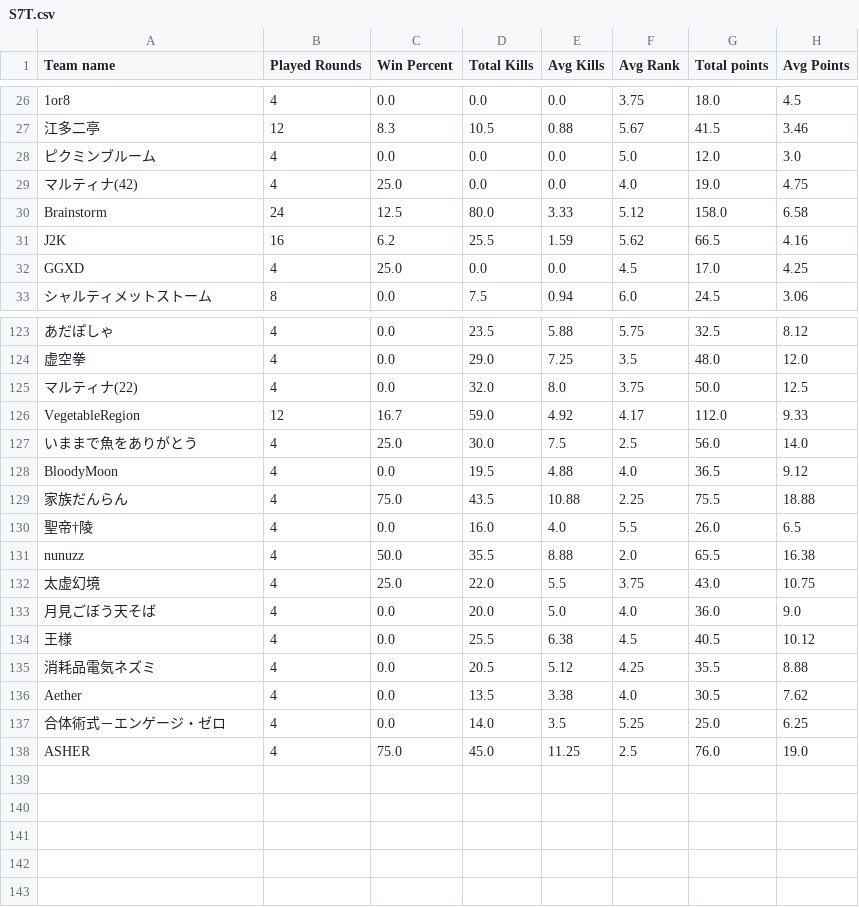
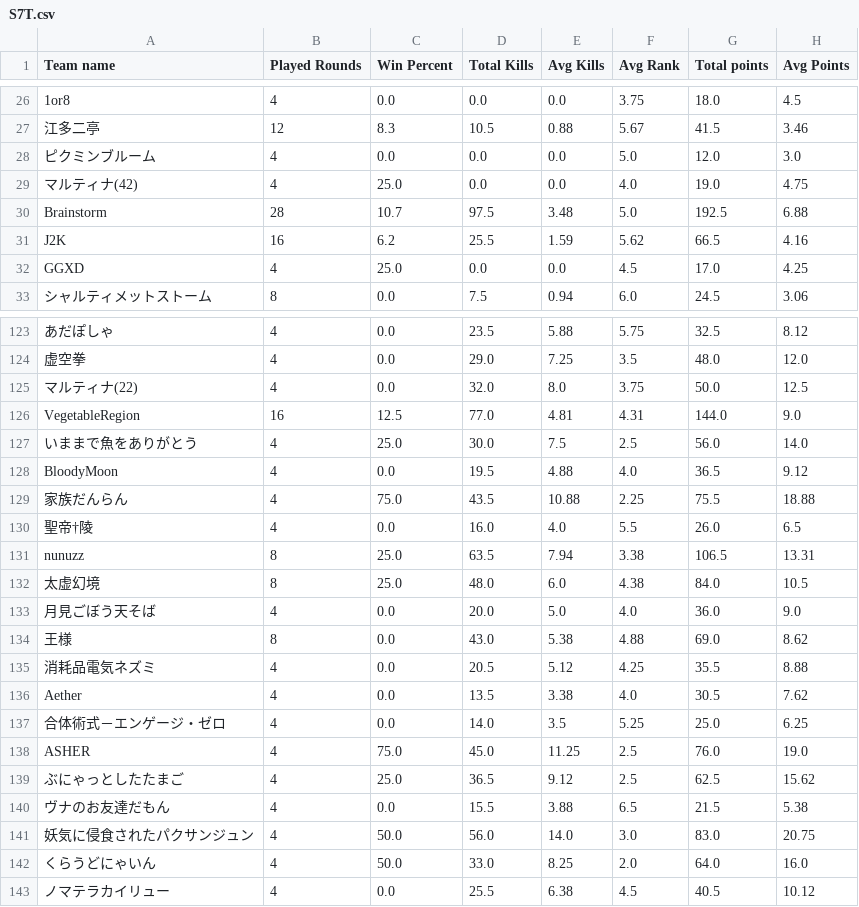
Before and after one commit to tennnpoints/erdojostats, a CSV file: files/S7T.csv, drawn as a sheet; only a part is shown, gaps mark what is left out; the diff covers the shown part only; the diff names each change by its address in the sheet, - before the commit and + after, or states it on an @@ line.

```diff
--- a/files/S7T.csv
+++ b/files/S7T.csv
-B30 (Played Rounds): 24
+B30 (Played Rounds): 28
-C30 (Win Percent): 12.5
+C30 (Win Percent): 10.7
-D30 (Total Kills): 80.0
+D30 (Total Kills): 97.5
-E30 (Avg Kills): 3.33
+E30 (Avg Kills): 3.48
-F30 (Avg Rank): 5.12
+F30 (Avg Rank): 5.0
-G30 (Total points): 158.0
+G30 (Total points): 192.5
-H30 (Avg Points): 6.58
+H30 (Avg Points): 6.88
-B126 (Played Rounds): 12
+B126 (Played Rounds): 16
-C126 (Win Percent): 16.7
+C126 (Win Percent): 12.5
-D126 (Total Kills): 59.0
+D126 (Total Kills): 77.0
-E126 (Avg Kills): 4.92
+E126 (Avg Kills): 4.81
-F126 (Avg Rank): 4.17
+F126 (Avg Rank): 4.31
-G126 (Total points): 112.0
+G126 (Total points): 144.0
-H126 (Avg Points): 9.33
+H126 (Avg Points): 9.0
-B131:B132 (Played Rounds): 4
+B131:B132 (Played Rounds): 8
-C131 (Win Percent): 50.0
+C131 (Win Percent): 25.0
-D131 (Total Kills): 35.5
+D131 (Total Kills): 63.5
-E131 (Avg Kills): 8.88
+E131 (Avg Kills): 7.94
-F131 (Avg Rank): 2.0
+F131 (Avg Rank): 3.38
-G131 (Total points): 65.5
+G131 (Total points): 106.5
-H131 (Avg Points): 16.38
+H131 (Avg Points): 13.31
-D132 (Total Kills): 22.0
+D132 (Total Kills): 48.0
-E132 (Avg Kills): 5.5
+E132 (Avg Kills): 6.0
-F132 (Avg Rank): 3.75
+F132 (Avg Rank): 4.38
-G132 (Total points): 43.0
+G132 (Total points): 84.0
-H132 (Avg Points): 10.75
+H132 (Avg Points): 10.5
-B134 (Played Rounds): 4
+B134 (Played Rounds): 8
-D134 (Total Kills): 25.5
+D134 (Total Kills): 43.0
-E134 (Avg Kills): 6.38
+E134 (Avg Kills): 5.38
-F134 (Avg Rank): 4.5
+F134 (Avg Rank): 4.88
-G134 (Total points): 40.5
+G134 (Total points): 69.0
-H134 (Avg Points): 10.12
+H134 (Avg Points): 8.62
+row 139: ぶにゃっとしたたまご | 4 | 25.0 | 36.5 | 9.12 | 2.5 | 62.5 | 15.62
+row 140: ヴナのお友達だもん | 4 | 0.0 | 15.5 | 3.88 | 6.5 | 21.5 | 5.38
+row 141: 妖気に侵食されたパクサンジュン | 4 | 50.0 | 56.0 | 14.0 | 3.0 | 83.0 | 20.75
+row 142: くらうどにゃいん | 4 | 50.0 | 33.0 | 8.25 | 2.0 | 64.0 | 16.0
+row 143: ノマテラカイリュー | 4 | 0.0 | 25.5 | 6.38 | 4.5 | 40.5 | 10.12
```
Also changed, not shown: 35 edited cells elsewhere in this file, files/S7P.csv, 12 other files.
